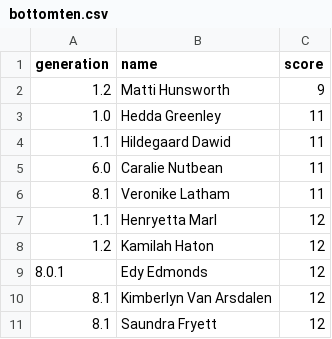
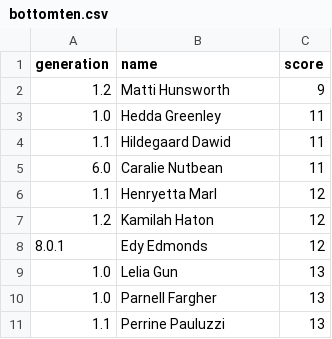
Before and after one commit to jimmybanta/yatzy, a CSV file: leaderboards/bottomten.csv, drawn as a sheet.

```diff
--- a/leaderboards/bottomten.csv
+++ b/leaderboards/bottomten.csv
@@ -5,3 +5,2 @@ generation,name,score
 6.0,Caralie Nutbean,11
-8.1,Veronike Latham,11
 1.1,Henryetta Marl,12
@@ -9,3 +8,4 @@ generation,name,score
 8.0.1,Edy Edmonds,12
-8.1,Kimberlyn Van Arsdalen,12
-8.1,Saundra Fryett,12
+1.0,Lelia Gun,13
+1.0,Parnell Fargher,13
+1.1,Perrine Pauluzzi,13
```
Also changed, not shown: analysis.csv, leaderboards/bottomfifty.csv, 41 other files.
